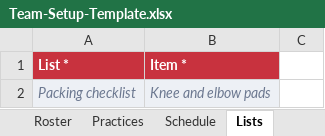
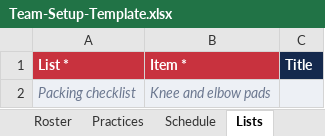
Before and after one commit to syeargin/TMA, an Excel workbook: web/public/templates/Team-Setup-Template.xlsx, sheet Lists, drawn as a sheet; values as stored, in another font and other column widths than the file's, no borders; the diff names each change by its address in the sheet, - before the commit and + after, or states it on an @@ line.

```diff
--- a/web/public/templates/Team-Setup-Template.xlsx (sheet Lists)
+++ b/web/public/templates/Team-Setup-Template.xlsx (sheet Lists)
-C1: (empty)
+C1: Title
-C1 fill: none
+C1 fill: #15294D
-C2 fill: none
+C2 fill: #EDF0F5
```
Also changed, not shown: sheet Read me, web/public/templates/Club-Setup-Template.xlsx, 20 other files.
